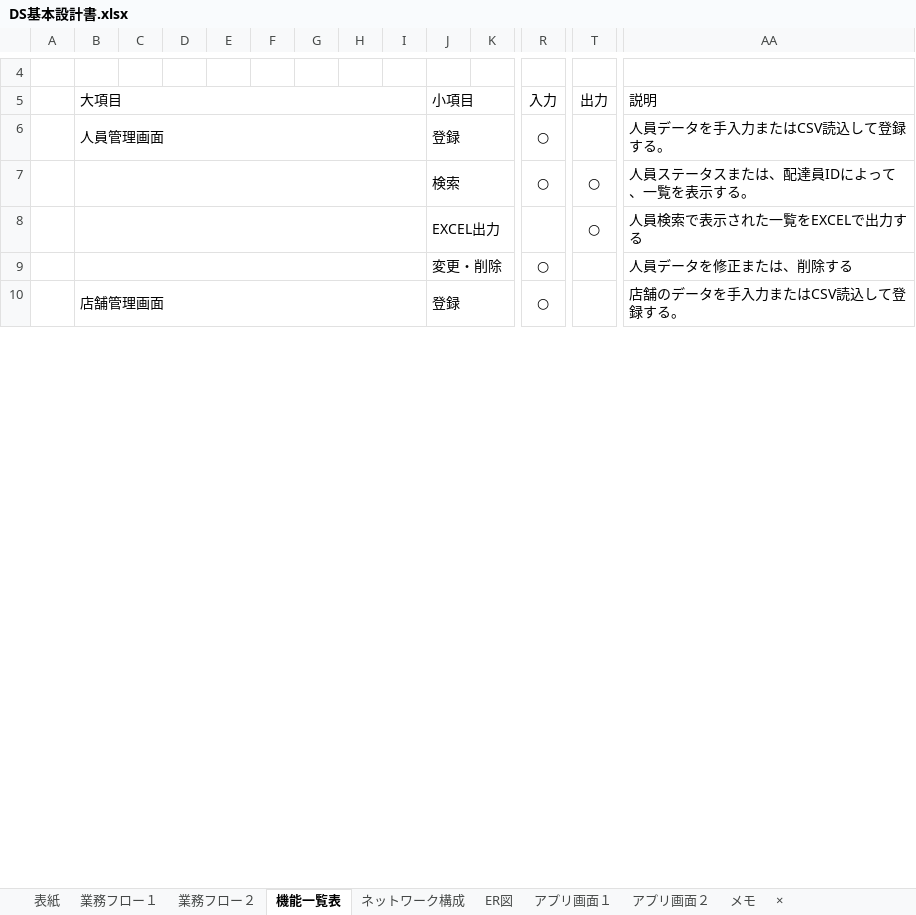
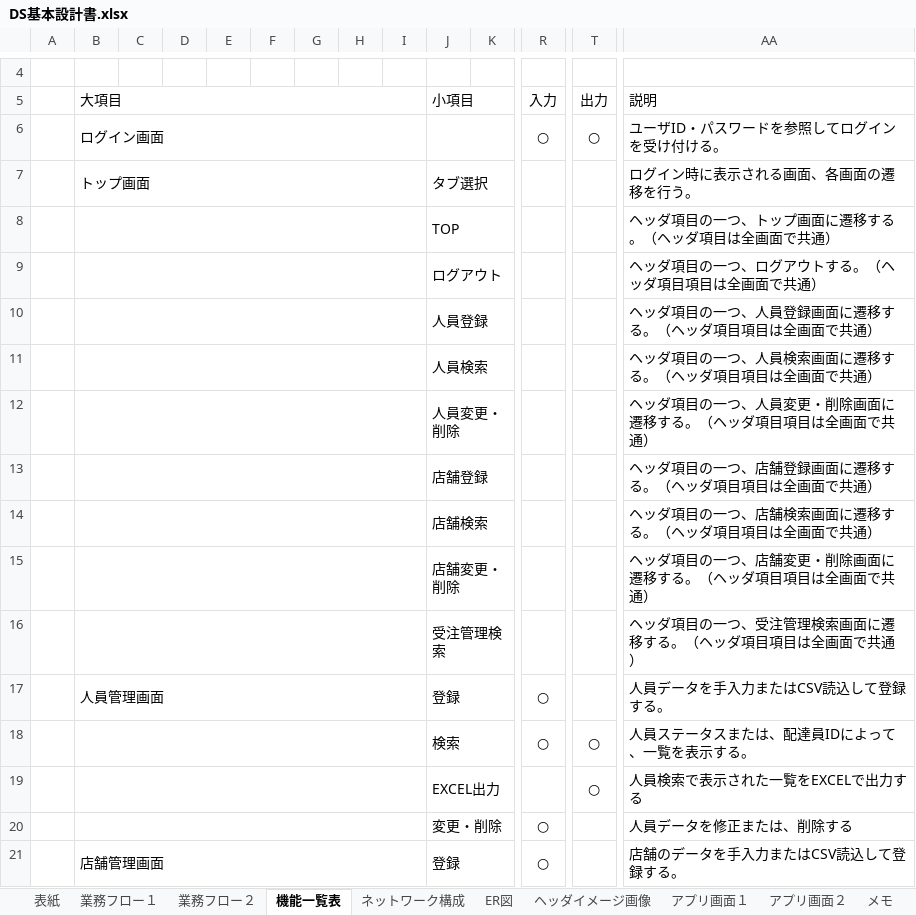
Before and after one commit to HasegawaTakatune/DeliverySystem, an Excel workbook: DS/001_設計書/001_基本設計書/DS基本設計書.xlsx, sheet 機能一覧表, drawn as a sheet; only a part is shown, gaps mark what is left out; values as stored, in another font and other column widths than the file's, no borders; rows hold the shown columns only; the diff names each change by its address in the sheet, - before the commit and + after, or states it on an @@ line.

Commit message:
ヘッダーイメージ追加

```diff
--- a/DS/001_設計書/001_基本設計書/DS基本設計書.xlsx (sheet 機能一覧表)
+++ b/DS/001_設計書/001_基本設計書/DS基本設計書.xlsx (sheet 機能一覧表)
+sheet tab: ヘッダイメージ画像
+row 6:  | ログイン画面 |  |  |  |  |  |  |  |  |  | ○ | ○ | ユーザID・パスワードを参照してログインを受け付ける。
+row 7:  | トップ画面 |  |  |  |  |  |  |  | タブ選択 |  |  |  | ログイン時に表示される画面、各画面の遷移を行う。
+row 8:  |  |  |  |  |  |  |  |  | TOP |  |  |  | ヘッダ項目の一つ、トップ画面に遷移する。（ヘッダ項目は全画面で共通）
+row 9:  |  |  |  |  |  |  |  |  | ログアウト |  |  |  | ヘッダ項目の一つ、ログアウトする。（ヘッダ項目項目は全画面で共通）
+row 10:  |  |  |  |  |  |  |  |  | 人員登録 |  |  |  | ヘッダ項目の一つ、人員登録画面に遷移する。（ヘッダ項目項目は全画面で共通）
+row 11:  |  |  |  |  |  |  |  |  | 人員検索 |  |  |  | ヘッダ項目の一つ、人員検索画面に遷移する。（ヘッダ項目項目は全画面で共通）
+row 12:  |  |  |  |  |  |  |  |  | 人員変更・削除 |  |  |  | ヘッダ項目の一つ、人員変更・削除画面に遷移する。（ヘッダ項目項目は全画面で共通）
+row 13:  |  |  |  |  |  |  |  |  | 店舗登録 |  |  |  | ヘッダ項目の一つ、店舗登録画面に遷移する。（ヘッダ項目項目は全画面で共通）
+row 14:  |  |  |  |  |  |  |  |  | 店舗検索 |  |  |  | ヘッダ項目の一つ、店舗検索画面に遷移する。（ヘッダ項目項目は全画面で共通）
+row 15:  |  |  |  |  |  |  |  |  | 店舗変更・削除 |  |  |  | ヘッダ項目の一つ、店舗変更・削除画面に遷移する。（ヘッダ項目項目は全画面で共通）
+row 16:  |  |  |  |  |  |  |  |  | 受注管理検索 |  |  |  | ヘッダ項目の一つ、受注管理検索画面に遷移する。（ヘッダ項目項目は全画面で共通）
```
Also changed, not shown: sheet 表紙, charts or pictures.
